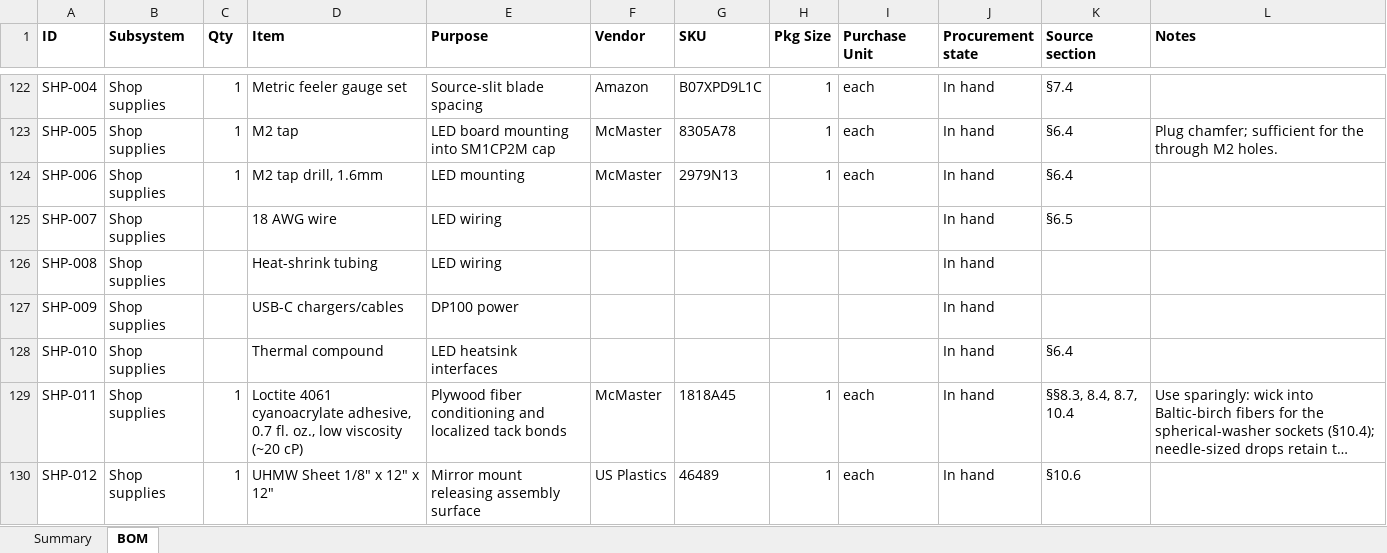
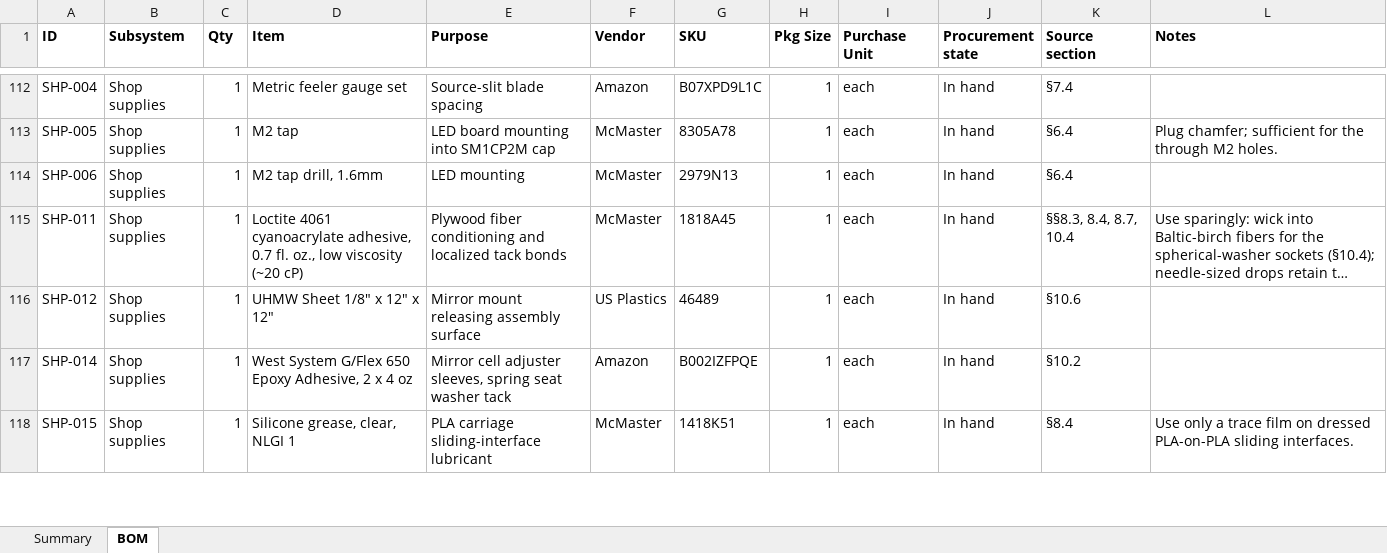
Before and after one commit to fritzm/schlieren, an Excel workbook: bom/schlieren-bom.xlsx, sheet BOM, drawn as a sheet; only a part is shown, gaps mark what is left out; the shorter side is filled out with more unchanged rows; long unchanged cells end in …; values as stored, in another font and other column widths than the file's, no borders; conditional formats not drawn; removed rows and columns are numbered as before the commit, all else as after; the diff covers the shown part only; the diff names each change by its address in the sheet, - before the commit and + after, or states it on an @@ line.

```diff
--- a/bom/schlieren-bom.xlsx (sheet BOM)
+++ b/bom/schlieren-bom.xlsx (sheet BOM)
-row 125: SHP-007 | Shop supplies |  | 18 AWG wire | LED wiring |  |  |  |  | In hand | §6.5
-row 126: SHP-008 | Shop supplies |  | Heat-shrink tubing | LED wiring |  |  |  |  | In hand
-row 127: SHP-009 | Shop supplies |  | USB-C chargers/cables | DP100 power |  |  |  |  | In hand
-row 128: SHP-010 | Shop supplies |  | Thermal compound | LED heatsink interfaces |  |  |  |  | In hand | §6.4
```
Also changed, not shown: 9 added rows, 11 removed rows and 5 edited cells elsewhere in this sheet, sheet Summary, 11 other files.
